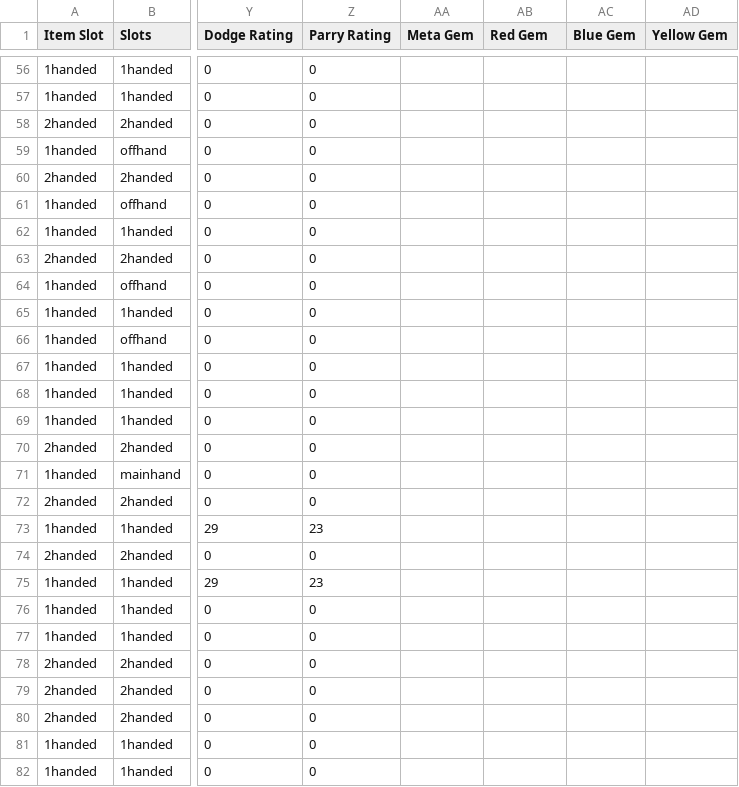
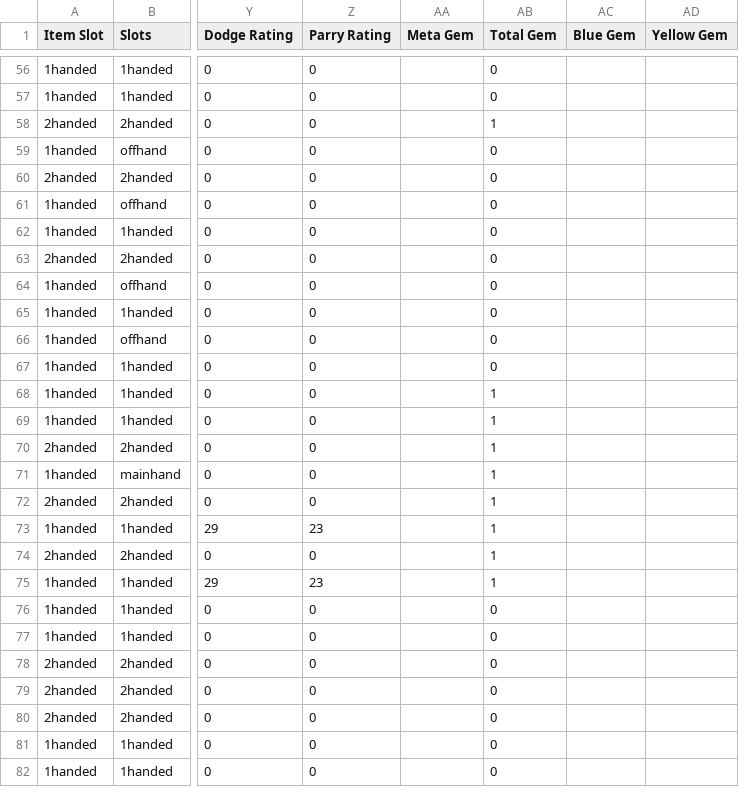
Before and after one commit to Krught/dksim, a CSV file: EquipmentList - Weapons.csv, drawn as a sheet; only a part is shown, gaps mark what is left out; the diff covers the shown part only; the diff names each change by its address in the sheet, - before the commit and + after, or states it on an @@ line.

```diff
--- a/EquipmentList - Weapons.csv
+++ b/EquipmentList - Weapons.csv
-AB1: Red Gem
+AB1: Total Gem
-AB56:AB57 (Total Gem): (empty)
+AB56:AB57 (Total Gem): 0
-AB58 (Total Gem): (empty)
+AB58 (Total Gem): 1
-AB59:AB67 (Total Gem): (empty)
+AB59:AB67 (Total Gem): 0
-AB68:AB75 (Total Gem): (empty)
+AB68:AB75 (Total Gem): 1
-AB76:AB82 (Total Gem): (empty)
+AB76:AB82 (Total Gem): 0
```
Also changed, not shown: 105 edited cells elsewhere in this file, EquipmentList - Gear.csv, 3 other files.
